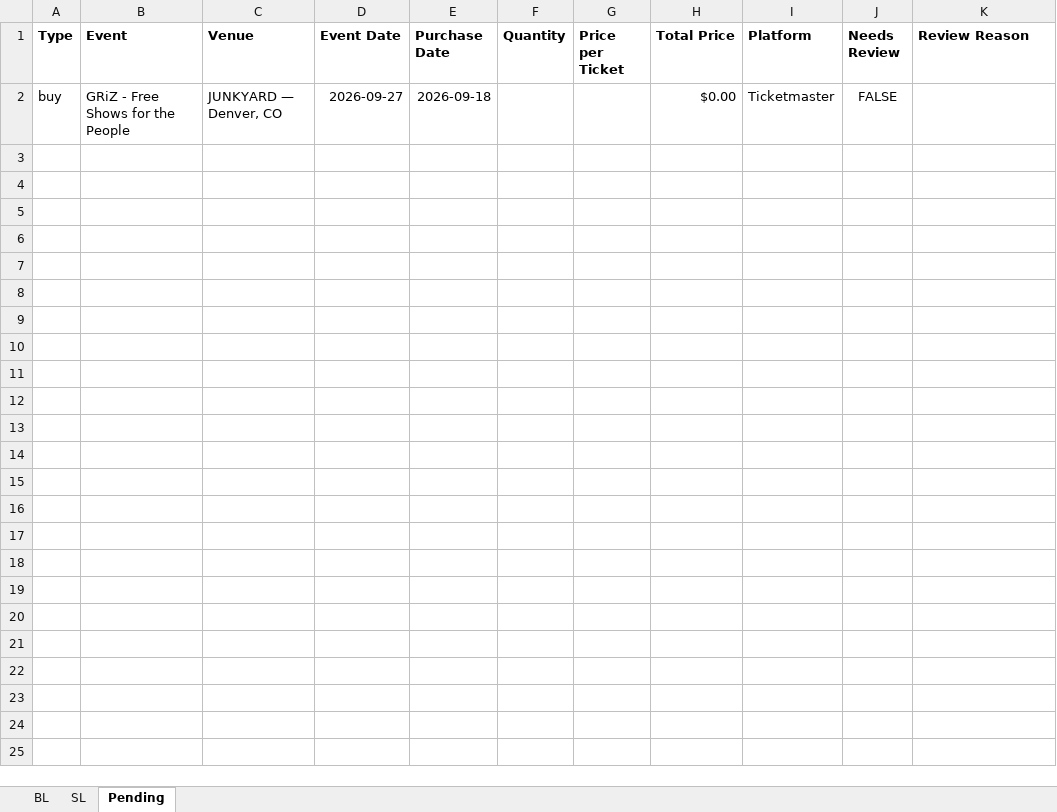
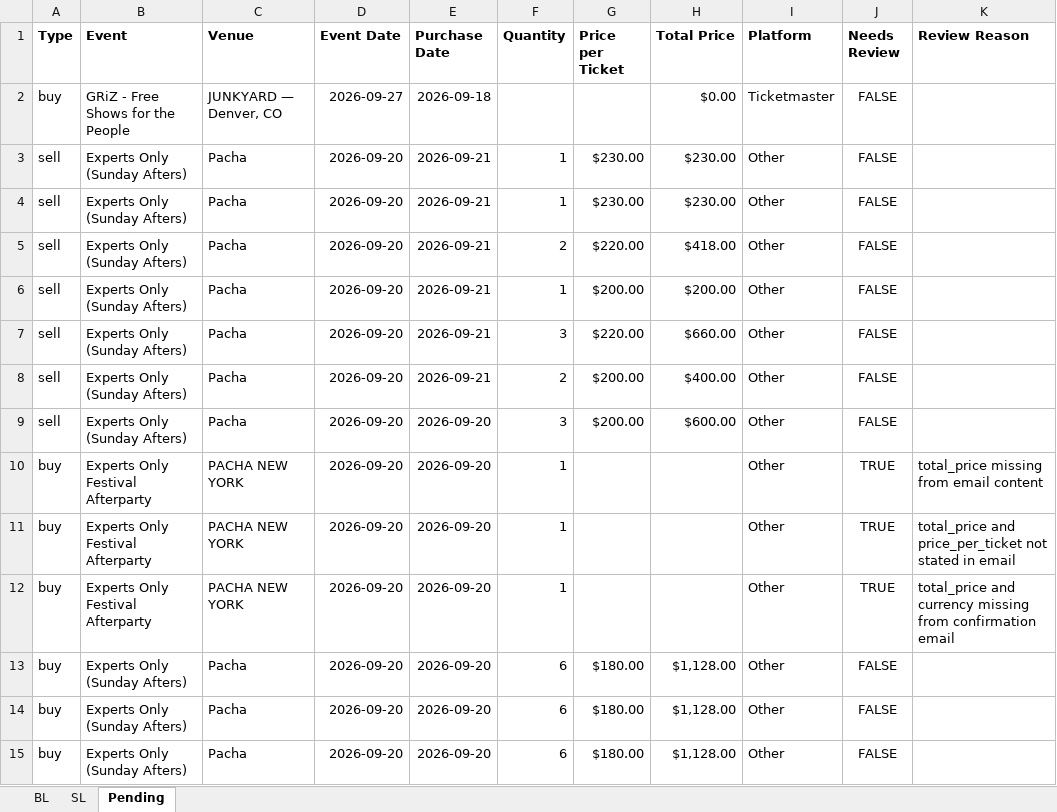
Before and after one commit to Cadennzzz/ticket-email-ingestion, an Excel workbook: EmailScrape.xlsx, sheet Pending, drawn as a sheet; values as stored, in another font and other column widths than the file's, no borders; the diff names each change by its address in the sheet, - before the commit and + after, or states it on an @@ line.

```diff
--- a/EmailScrape.xlsx (sheet Pending)
+++ b/EmailScrape.xlsx (sheet Pending)
+row 3: sell | Experts Only (Sunday Afters) | Pacha | 2026-09-20 | 2026-09-21 | 1 | $230.00 | $230.00 | Other | FALSE
+row 4: sell | Experts Only (Sunday Afters) | Pacha | 2026-09-20 | 2026-09-21 | 1 | $230.00 | $230.00 | Other | FALSE
+row 5: sell | Experts Only (Sunday Afters) | Pacha | 2026-09-20 | 2026-09-21 | 2 | $220.00 | $418.00 | Other | FALSE
+row 6: sell | Experts Only (Sunday Afters) | Pacha | 2026-09-20 | 2026-09-21 | 1 | $200.00 | $200.00 | Other | FALSE
+row 7: sell | Experts Only (Sunday Afters) | Pacha | 2026-09-20 | 2026-09-21 | 3 | $220.00 | $660.00 | Other | FALSE
+row 8: sell | Experts Only (Sunday Afters) | Pacha | 2026-09-20 | 2026-09-21 | 2 | $200.00 | $400.00 | Other | FALSE
+row 9: sell | Experts Only (Sunday Afters) | Pacha | 2026-09-20 | 2026-09-20 | 3 | $200.00 | $600.00 | Other | FALSE
+row 10: buy | Experts Only Festival Afterparty | PACHA NEW YORK | 2026-09-20 | 2026-09-20 | 1 |  |  | Other | TRUE | total_price missing from email content
+row 11: buy | Experts Only Festival Afterparty | PACHA NEW YORK | 2026-09-20 | 2026-09-20 | 1 |  |  | Other | TRUE | total_price and price_per_ticket not stated in email
+row 12: buy | Experts Only Festival Afterparty | PACHA NEW YORK | 2026-09-20 | 2026-09-20 | 1 |  |  | Other | TRUE | total_price and currency missing from confirmation email
+row 13: buy | Experts Only (Sunday Afters) | Pacha | 2026-09-20 | 2026-09-20 | 6 | $180.00 | $1,128.00 | Other | FALSE
+row 14: buy | Experts Only (Sunday Afters) | Pacha | 2026-09-20 | 2026-09-20 | 6 | $180.00 | $1,128.00 | Other | FALSE
+row 15: buy | Experts Only (Sunday Afters) | Pacha | 2026-09-20 | 2026-09-20 | 6 | $180.00 | $1,128.00 | Other | FALSE
```
Also changed, not shown: 1 other file.
